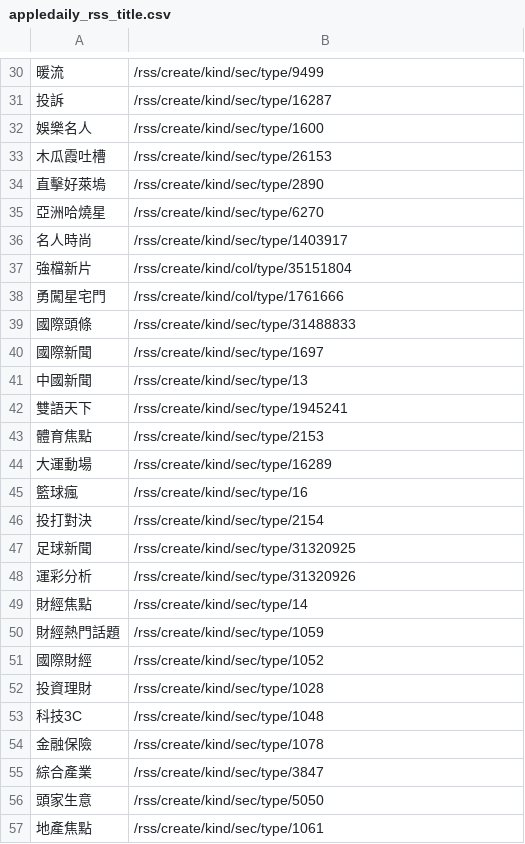
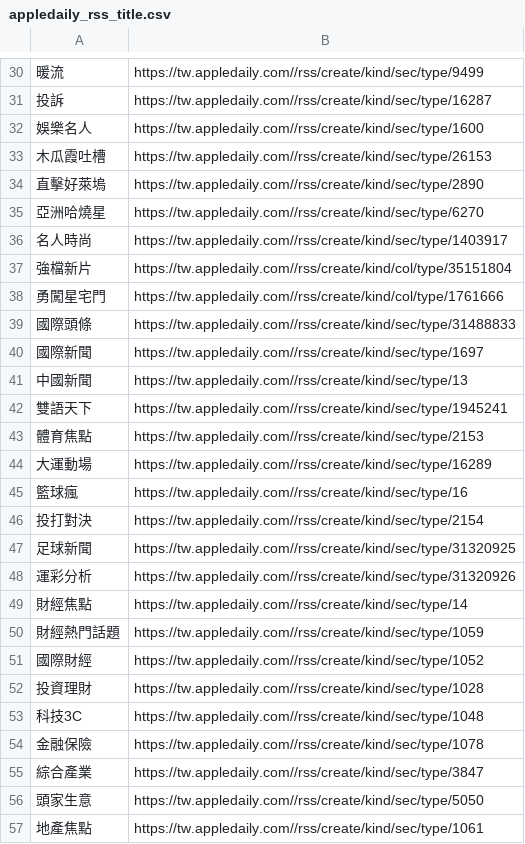
Before and after one commit to blackcash/nodeJS_appledaily_title, a CSV file: appledaily_rss_title.csv, drawn as a sheet; only a part is shown, gaps mark what is left out; the diff covers the shown part only; the diff names each change by its address in the sheet, - before the commit and + after, or states it on an @@ line.

```diff
--- a/appledaily_rss_title.csv
+++ b/appledaily_rss_title.csv
-B30: /rss/create/kind/sec/type/9499
+B30: https://tw.appledaily.com//rss/create/kind/sec/type/9499
-B31: /rss/create/kind/sec/type/16287
+B31: https://tw.appledaily.com//rss/create/kind/sec/type/16287
-B32: /rss/create/kind/sec/type/1600
+B32: https://tw.appledaily.com//rss/create/kind/sec/type/1600
-B33: /rss/create/kind/sec/type/26153
+B33: https://tw.appledaily.com//rss/create/kind/sec/type/26153
-B34: /rss/create/kind/sec/type/2890
+B34: https://tw.appledaily.com//rss/create/kind/sec/type/2890
-B35: /rss/create/kind/sec/type/6270
+B35: https://tw.appledaily.com//rss/create/kind/sec/type/6270
-B36: /rss/create/kind/sec/type/1403917
+B36: https://tw.appledaily.com//rss/create/kind/sec/type/1403917
-B37: /rss/create/kind/col/type/35151804
+B37: https://tw.appledaily.com//rss/create/kind/col/type/35151804
-B38: /rss/create/kind/col/type/1761666
+B38: https://tw.appledaily.com//rss/create/kind/col/type/1761666
-B39: /rss/create/kind/sec/type/31488833
+B39: https://tw.appledaily.com//rss/create/kind/sec/type/31488833
-B40: /rss/create/kind/sec/type/1697
+B40: https://tw.appledaily.com//rss/create/kind/sec/type/1697
-B41: /rss/create/kind/sec/type/13
+B41: https://tw.appledaily.com//rss/create/kind/sec/type/13
-B42: /rss/create/kind/sec/type/1945241
+B42: https://tw.appledaily.com//rss/create/kind/sec/type/1945241
-B43: /rss/create/kind/sec/type/2153
+B43: https://tw.appledaily.com//rss/create/kind/sec/type/2153
-B44: /rss/create/kind/sec/type/16289
+B44: https://tw.appledaily.com//rss/create/kind/sec/type/16289
-B45: /rss/create/kind/sec/type/16
+B45: https://tw.appledaily.com//rss/create/kind/sec/type/16
-B46: /rss/create/kind/sec/type/2154
+B46: https://tw.appledaily.com//rss/create/kind/sec/type/2154
-B47: /rss/create/kind/sec/type/31320925
+B47: https://tw.appledaily.com//rss/create/kind/sec/type/31320925
-B48: /rss/create/kind/sec/type/31320926
+B48: https://tw.appledaily.com//rss/create/kind/sec/type/31320926
-B49: /rss/create/kind/sec/type/14
+B49: https://tw.appledaily.com//rss/create/kind/sec/type/14
-B50: /rss/create/kind/sec/type/1059
+B50: https://tw.appledaily.com//rss/create/kind/sec/type/1059
-B51: /rss/create/kind/sec/type/1052
+B51: https://tw.appledaily.com//rss/create/kind/sec/type/1052
-B52: /rss/create/kind/sec/type/1028
+B52: https://tw.appledaily.com//rss/create/kind/sec/type/1028
-B53: /rss/create/kind/sec/type/1048
+B53: https://tw.appledaily.com//rss/create/kind/sec/type/1048
-B54: /rss/create/kind/sec/type/1078
+B54: https://tw.appledaily.com//rss/create/kind/sec/type/1078
-B55: /rss/create/kind/sec/type/3847
+B55: https://tw.appledaily.com//rss/create/kind/sec/type/3847
-B56: /rss/create/kind/sec/type/5050
+B56: https://tw.appledaily.com//rss/create/kind/sec/type/5050
-B57: /rss/create/kind/sec/type/1061
+B57: https://tw.appledaily.com//rss/create/kind/sec/type/1061
```
Also changed, not shown: 50 edited cells elsewhere in this file, 1 other file.
